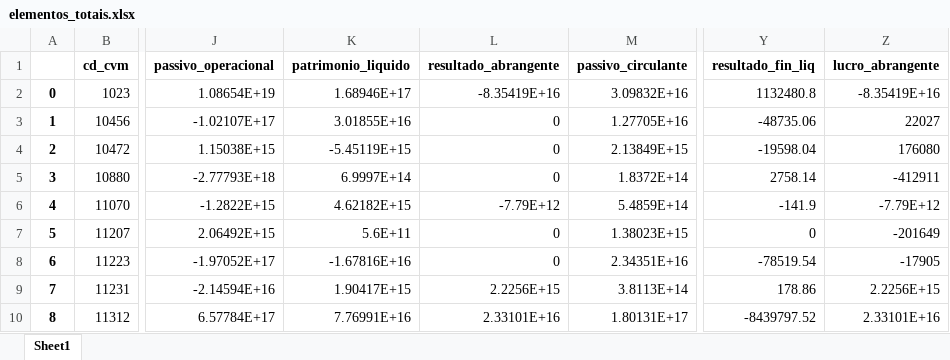
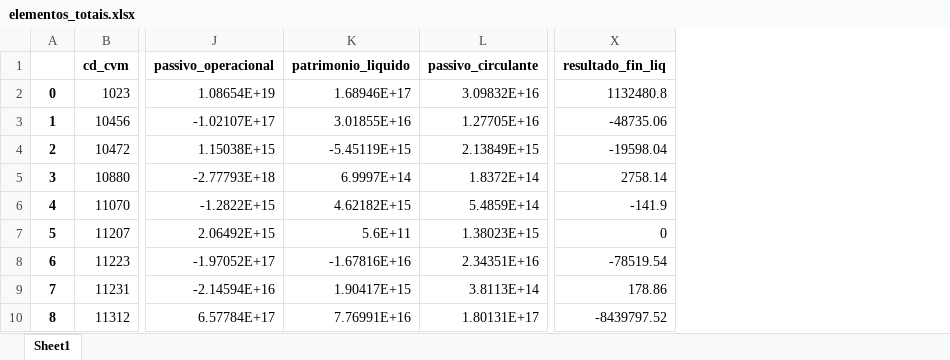
Before and after one commit to Dangape/projeto_financas, an Excel workbook: Finalizados/elementos_totais.xlsx, sheet Sheet1, drawn as a sheet; only a part is shown, gaps mark what is left out; values as stored, in another font and other column widths than the file's, no borders; the diff names each change by its address in the sheet, - before the commit and + after, or states it on an @@ line.

Commit message:
remover resultado abrangente

```diff
--- a/Finalizados/elementos_totais.xlsx (sheet Sheet1)
+++ b/Finalizados/elementos_totais.xlsx (sheet Sheet1)
-column L (resultado_abrangente), rows 2-10: -8.35419E+16 | 0 | 0 | 0 | -7.79E+12 | 0 | 0 | 2.2256E+15 | 2.33101E+16
-column Z (lucro_abrangente), rows 2-10: -8.35419E+16 | 22027 | 176080 | -412911 | -7.79E+12 | -201649 | -17905 | 2.2256E+15 | 2.33101E+16
```
Also changed, not shown: 14 other files.
